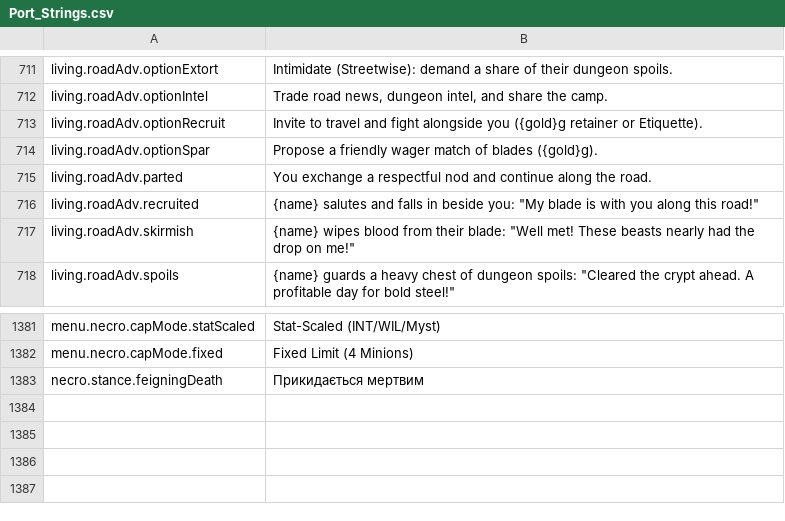
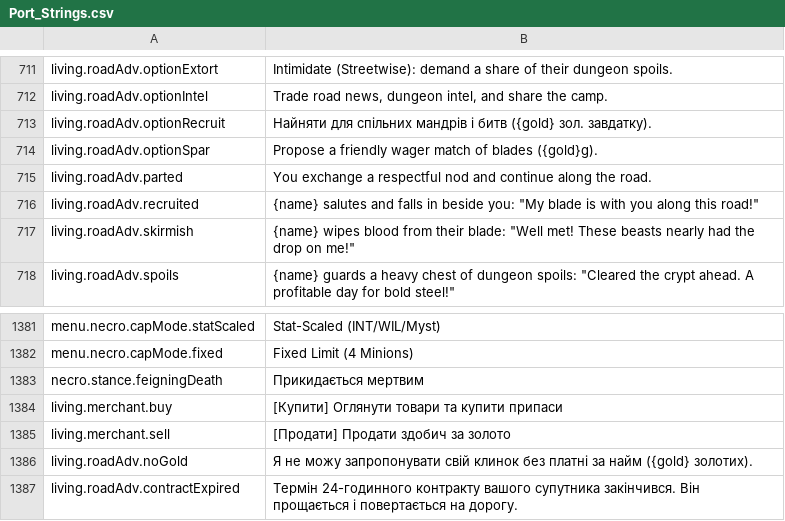
Before and after one commit to Chuz13/daggerfall-forever, a CSV file: locales/uk/Port_Strings.csv, drawn as a sheet; only a part is shown, gaps mark what is left out.

Commit message:
feat(i18n): add localized strings for wandering merchant buy/sell and adventurer recruitment across all 26 locales

```diff
--- a/locales/uk/Port_Strings.csv
+++ b/locales/uk/Port_Strings.csv
@@ -712,3 +712,3 @@ living.roadAdv.optionExtort,"Intimidate (Streetwise): demand a share of their du
 living.roadAdv.optionIntel,"Trade road news, dungeon intel, and share the camp."
-living.roadAdv.optionRecruit,"Invite to travel and fight alongside you ({gold}g retainer or Etiquette)."
+living.roadAdv.optionRecruit,"Найняти для спільних мандрів і битв ({gold} зол. завдатку)."
 living.roadAdv.optionSpar,"Propose a friendly wager match of blades ({gold}g)."
@@ -1383 +1383,5 @@ menu.necro.capMode.fixed,"Fixed Limit (4 Minions)"
 necro.stance.feigningDeath,"Прикидається мертвим"
+living.merchant.buy,"[Купити] Оглянути товари та купити припаси"
+living.merchant.sell,"[Продати] Продати здобич за золото"
+living.roadAdv.noGold,"Я не можу запропонувати свій клинок без платні за найм ({gold} золотих)."
+living.roadAdv.contractExpired,"Термін 24-годинного контракту вашого супутника закінчився. Він прощається і повертається на дорогу."
```
Also changed, not shown: locales/bg/Port_Strings.csv, locales/el/Port_Strings.csv, 23 other files.
